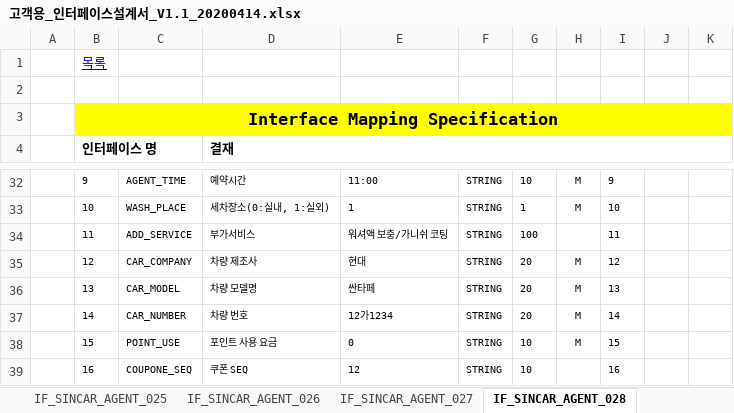
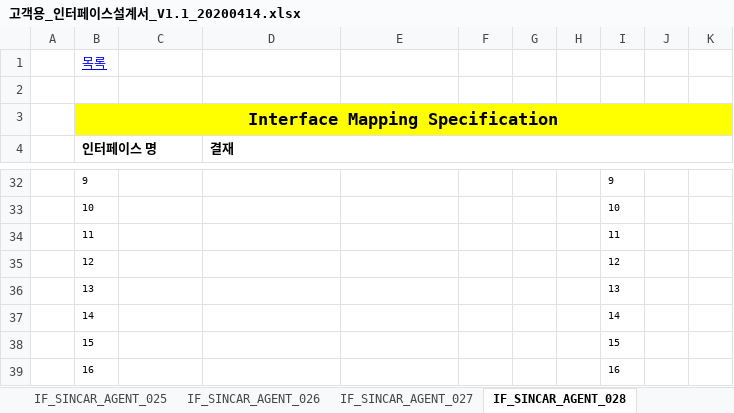
Before and after one commit to rixk-kim/sincarproject, an Excel workbook: Interface 문서/고객용_인터페이스설계서_V1.1_20200414.xlsx, sheet IF_SINCAR_AGENT_028, drawn as a sheet; only a part is shown, gaps mark what is left out; values as stored, in another font and other column widths than the file's, no borders; the diff covers the shown part only; the diff names each change by its address in the sheet, - before the commit and + after, or states it on an @@ line.

```diff
--- a/Interface 문서/고객용_인터페이스설계서_V1.1_20200414.xlsx (sheet IF_SINCAR_AGENT_028)
+++ b/Interface 문서/고객용_인터페이스설계서_V1.1_20200414.xlsx (sheet IF_SINCAR_AGENT_028)
-C32: AGENT_TIME
+C32: (empty)
-D32 (결재): 예약시간
+D32 (결재): (empty)
-E32: 11:00
+E32: (empty)
-F32:F39: STRING
+F32:F39: (empty)
-G32: 10
+G32: (empty)
-H32:H33: M
+H32:H33: (empty)
-C33: WASH_PLACE
+C33: (empty)
-D33 (결재): 세차장소(0:실내, 1:실외)
+D33 (결재): (empty)
-E33: 1
+E33: (empty)
-G33: 1
+G33: (empty)
-C34: ADD_SERVICE
+C34: (empty)
-D34 (결재): 부가서비스
+D34 (결재): (empty)
-E34: 워셔액 보충/가니쉬 코팅
+E34: (empty)
-G34: 100
+G34: (empty)
-C35: CAR_COMPANY
+C35: (empty)
-D35 (결재): 차량 제조사
+D35 (결재): (empty)
-E35: 현대
+E35: (empty)
-G35:G37: 20
+G35:G37: (empty)
-H35:H38: M
+H35:H38: (empty)
-C36: CAR_MODEL
+C36: (empty)
-D36 (결재): 차량 모델명
+D36 (결재): (empty)
-E36: 싼타페
+E36: (empty)
-C37: CAR_NUMBER
+C37: (empty)
-D37 (결재): 차량 번호
+D37 (결재): (empty)
-E37: 12가1234
+E37: (empty)
-C38: POINT_USE
+C38: (empty)
-D38 (결재): 포인트 사용 요금
+D38 (결재): (empty)
-E38: 0
+E38: (empty)
-G38:G39: 10
+G38:G39: (empty)
-C39: COUPONE_SEQ
+C39: (empty)
-D39 (결재): 쿠폰 SEQ
+D39 (결재): (empty)
-E39: 12
+E39: (empty)
```
Also changed, not shown: 53 edited cells elsewhere in this sheet, sheet 인터페이스 목록, other sheet tabs, 11 other files.
